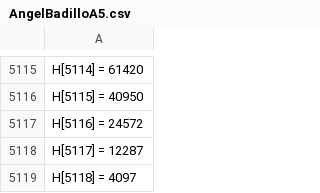
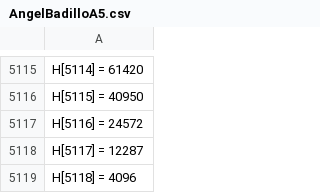
Before and after one commit to It-Is-Legend27/Convolution, a CSV file: AngelBadilloA5.csv, drawn as a sheet; only a part is shown, gaps mark what is left out.

```diff
--- a/AngelBadilloA5.csv
+++ b/AngelBadilloA5.csv
@@ -5118,2 +5118,2 @@ H[5116] = 24572
 H[5117] = 12287
-H[5118] = 4097
+H[5118] = 4096
```
Also changed, not shown: 2 other files.
